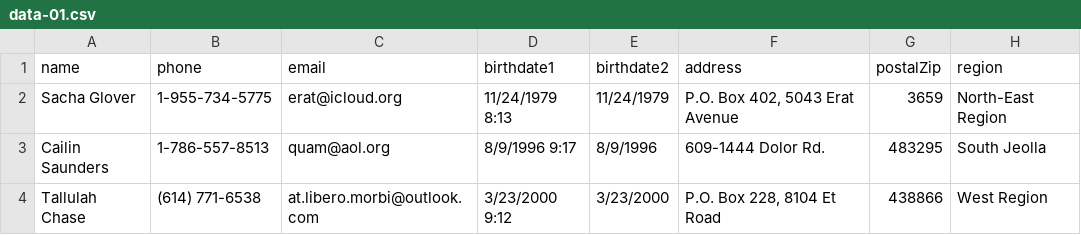
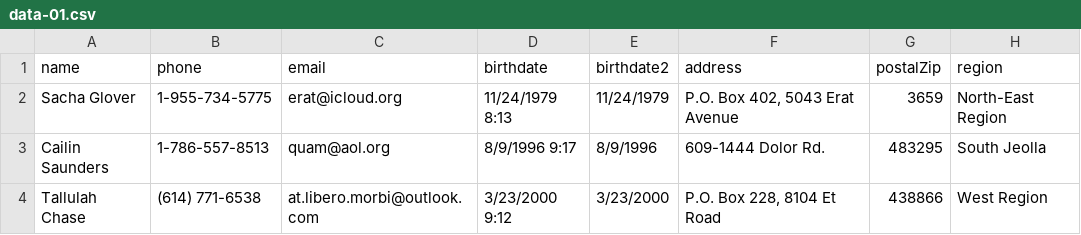
Before and after one commit to ojudz08/Automation_Projects, a CSV file: data_profiling/src_data/data-01.csv, drawn as a sheet; only a part is shown; the diff names each change by its address in the sheet, - before the commit and + after, or states it on an @@ line.

```diff
--- a/data_profiling/src_data/data-01.csv
+++ b/data_profiling/src_data/data-01.csv
-D1: birthdate1
+D1: birthdate
```
Also changed, not shown: 2 other files.
